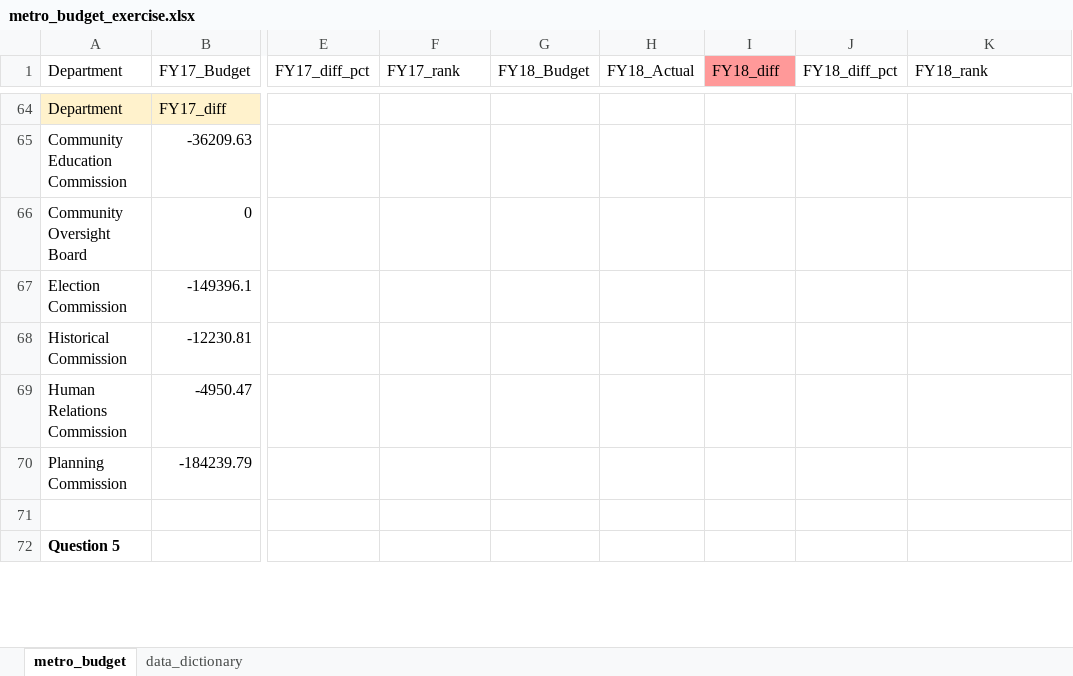
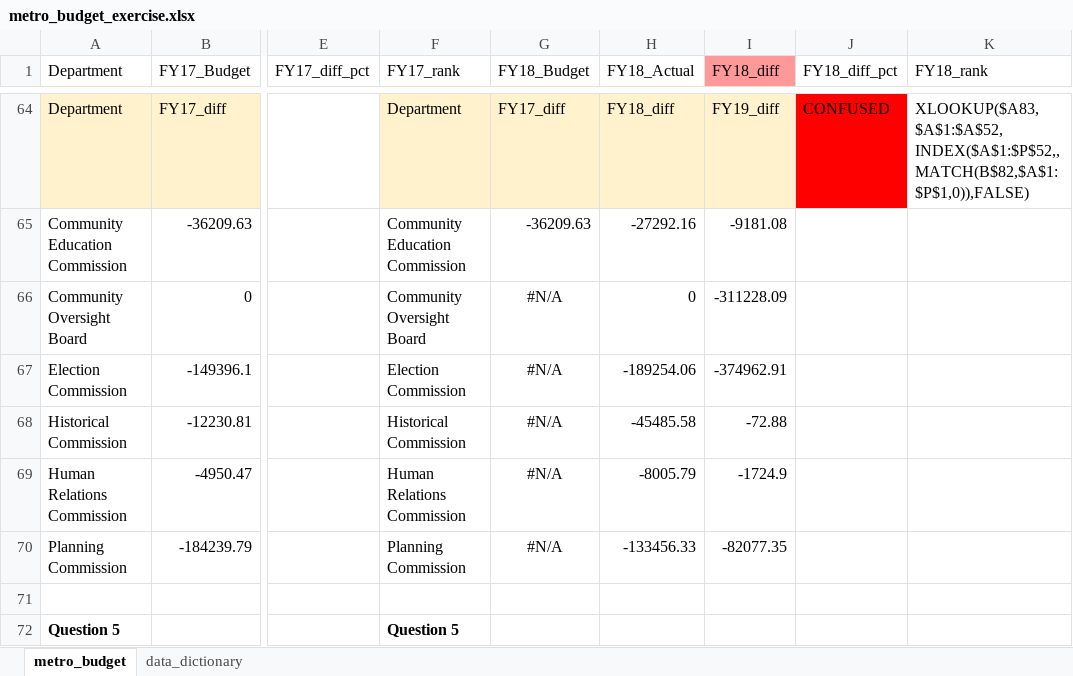
Before and after one commit to NSS-Data-Analytics-Cohort-11/lookups-exercise-rneyin, an Excel workbook: metro_budget_exercise.xlsx, sheet metro_budget, drawn as a sheet; only a part is shown, gaps mark what is left out; values as stored, in another font and other column widths than the file's, no borders; charts and pictures not drawn; the diff covers the shown part only; the diff names each change by its address in the sheet, - before the commit and + after, or states it on an @@ line.

```diff
--- a/metro_budget_exercise.xlsx (sheet metro_budget)
+++ b/metro_budget_exercise.xlsx (sheet metro_budget)
-F64 (FY17_rank): (empty)
+F64 (FY17_rank): Department
-F64:I64 fill: none
+F64:I64 fill: #FFF2CC
-G64 (FY18_Budget): (empty)
+G64 (FY18_Budget): FY17_diff
-H64 (FY18_Actual): (empty)
+H64 (FY18_Actual): FY18_diff
-I64 (FY18_diff): (empty)
+I64 (FY18_diff): FY19_diff
-J64 (FY18_diff_pct): (empty)
+J64 (FY18_diff_pct): CONFUSED
-J64 fill: none
+J64 fill: #FF0000
-K64 (FY18_rank): (empty)
+K64 (FY18_rank): XLOOKUP($A83,$A$1:$A$52,INDEX($A$1:$P$52,,MATCH(B$82,$A$1:$P$1,0)),FALSE)
-F65 (FY17_rank): (empty)
+F65 (FY17_rank): Community Education Commission
-G65 (FY18_Budget): (empty)
+G65 (FY18_Budget): -36209.63
-H65 (FY18_Actual): (empty)
+H65 (FY18_Actual): -27292.16
-I65 (FY18_diff): (empty)
+I65 (FY18_diff): -9181.08
-F66 (FY17_rank): (empty)
+F66 (FY17_rank): Community Oversight Board
-G66:G70 (FY18_Budget): (empty)
+G66:G70 (FY18_Budget): #N/A
-H66 (FY18_Actual): (empty)
+H66 (FY18_Actual): 0
-I66 (FY18_diff): (empty)
+I66 (FY18_diff): -311228.09
-F67 (FY17_rank): (empty)
+F67 (FY17_rank): Election Commission
-H67 (FY18_Actual): (empty)
+H67 (FY18_Actual): -189254.06
-I67 (FY18_diff): (empty)
+I67 (FY18_diff): -374962.91
-F68 (FY17_rank): (empty)
+F68 (FY17_rank): Historical Commission
-H68 (FY18_Actual): (empty)
+H68 (FY18_Actual): -45485.58
-I68 (FY18_diff): (empty)
+I68 (FY18_diff): -72.88
-F69 (FY17_rank): (empty)
+F69 (FY17_rank): Human Relations Commission
-H69 (FY18_Actual): (empty)
+H69 (FY18_Actual): -8005.79
-I69 (FY18_diff): (empty)
+I69 (FY18_diff): -1724.9
-F70 (FY17_rank): (empty)
+F70 (FY17_rank): Planning Commission
-H70 (FY18_Actual): (empty)
+H70 (FY18_Actual): -133456.33
-I70 (FY18_diff): (empty)
+I70 (FY18_diff): -82077.35
-F72 (FY17_rank): (empty)
+F72 (FY17_rank): Question 5
```
Also changed, not shown: 67 edited cells and cell formats elsewhere in this sheet, charts or pictures.
